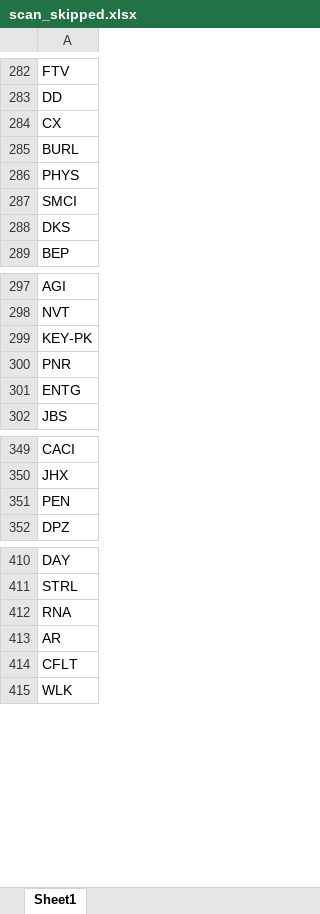
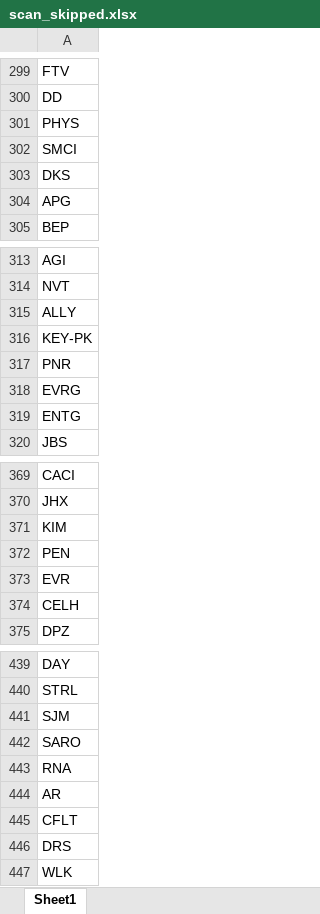
Before and after one commit to fbali10-ux/ABD_ikili_dip, an Excel workbook: scan_skipped.xlsx, sheet Sheet1, drawn as a sheet; only a part is shown, gaps mark what is left out; values as stored, in another font and other column widths than the file's, no borders; removed rows and columns are numbered as before the commit, all else as after; the diff covers the shown part only; the diff names each change by its address in the sheet, - before the commit and + after, or states it on an @@ line.

```diff
--- a/scan_skipped.xlsx (sheet Sheet1)
+++ b/scan_skipped.xlsx (sheet Sheet1)
-row 284: CX
-row 285: BURL
+row 304: APG
+row 315: ALLY
+row 318: EVRG
+row 371: KIM
+row 373: EVR
+row 374: CELH
+row 441: SJM
+row 442: SARO
+row 446: DRS
```
Also changed, not shown: 39 added rows, 11 removed rows and 3 edited cells elsewhere in this sheet, dip_yakalama_daily_120dip_rebound_sonuclar.xlsx, 1 other file.
